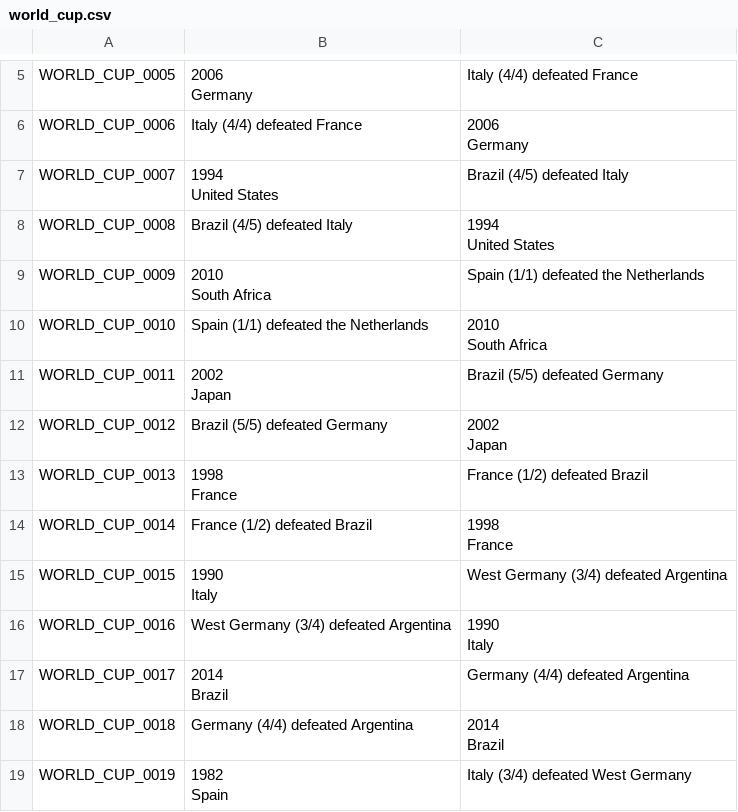
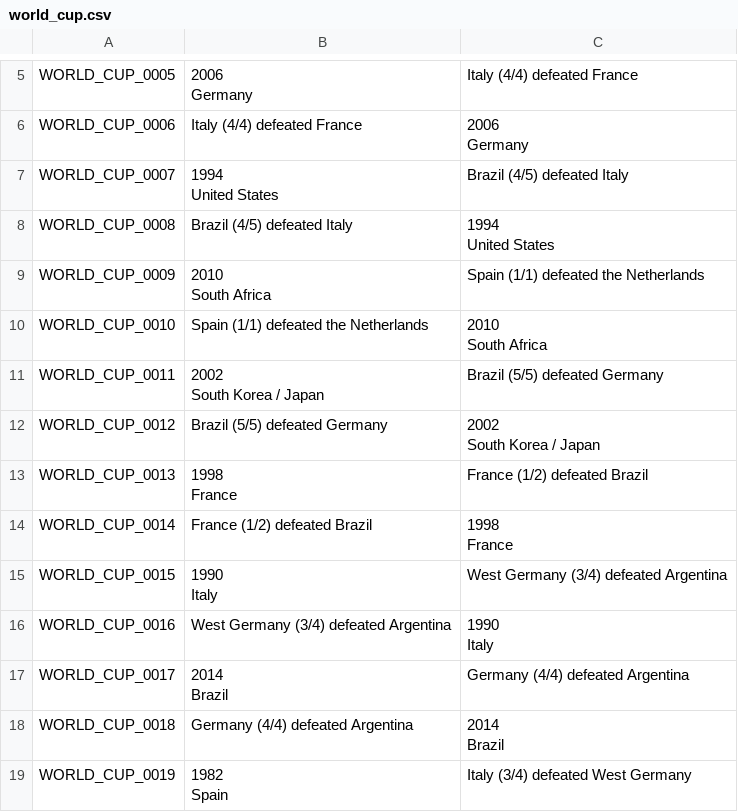
Before and after one commit to joevandevusse/AnkiPrepper, a CSV file: anki_decks/world_cup.csv, drawn as a sheet; only a part is shown, gaps mark what is left out.

Commit message:
2002 World Cup

```diff
--- a/anki_decks/world_cup.csv
+++ b/anki_decks/world_cup.csv
@@ -20,6 +20,6 @@ WORLD_CUP_0010,Spain (1/1) defeated the Netherlands,"2010
 South Africa"
-WORLD_CUP_0011,"2002
-Japan",Brazil (5/5) defeated Germany
-WORLD_CUP_0012,Brazil (5/5) defeated Germany,"2002
-Japan"
+WORLD_CUP_0011,"2002
+South Korea / Japan",Brazil (5/5) defeated Germany
+WORLD_CUP_0012,Brazil (5/5) defeated Germany,"2002
+South Korea / Japan"
 WORLD_CUP_0013,"1998
```
